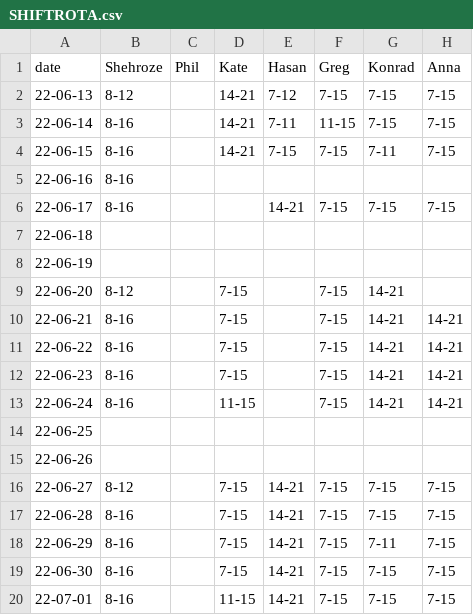
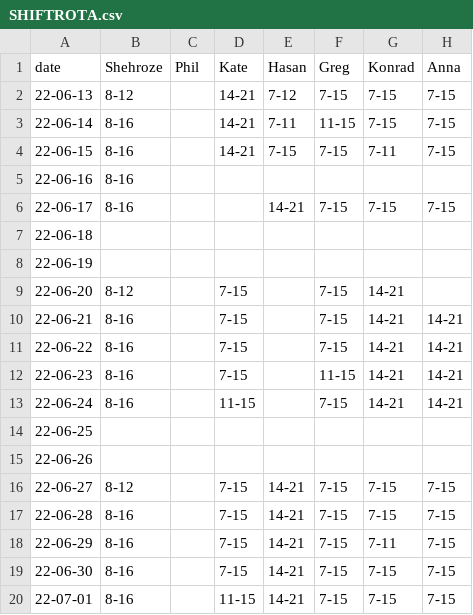
Before and after one commit to fszwedo/support-management-backend-app, a CSV file: src/SHIFTROTA.csv, drawn as a sheet.

```diff
--- a/src/SHIFTROTA.csv
+++ b/src/SHIFTROTA.csv
@@ -11,3 +11,3 @@ date,Shehroze,Phil,Kate,Hasan,Greg,Konrad,Anna
 22-06-22,8-16,,7-15,,7-15,14-21,14-21
-22-06-23,8-16,,7-15,,7-15,14-21,14-21
+22-06-23,8-16,,7-15,,11-15,14-21,14-21
 22-06-24,8-16,,11-15,,7-15,14-21,14-21
```
Also changed, not shown: 8 other files.
